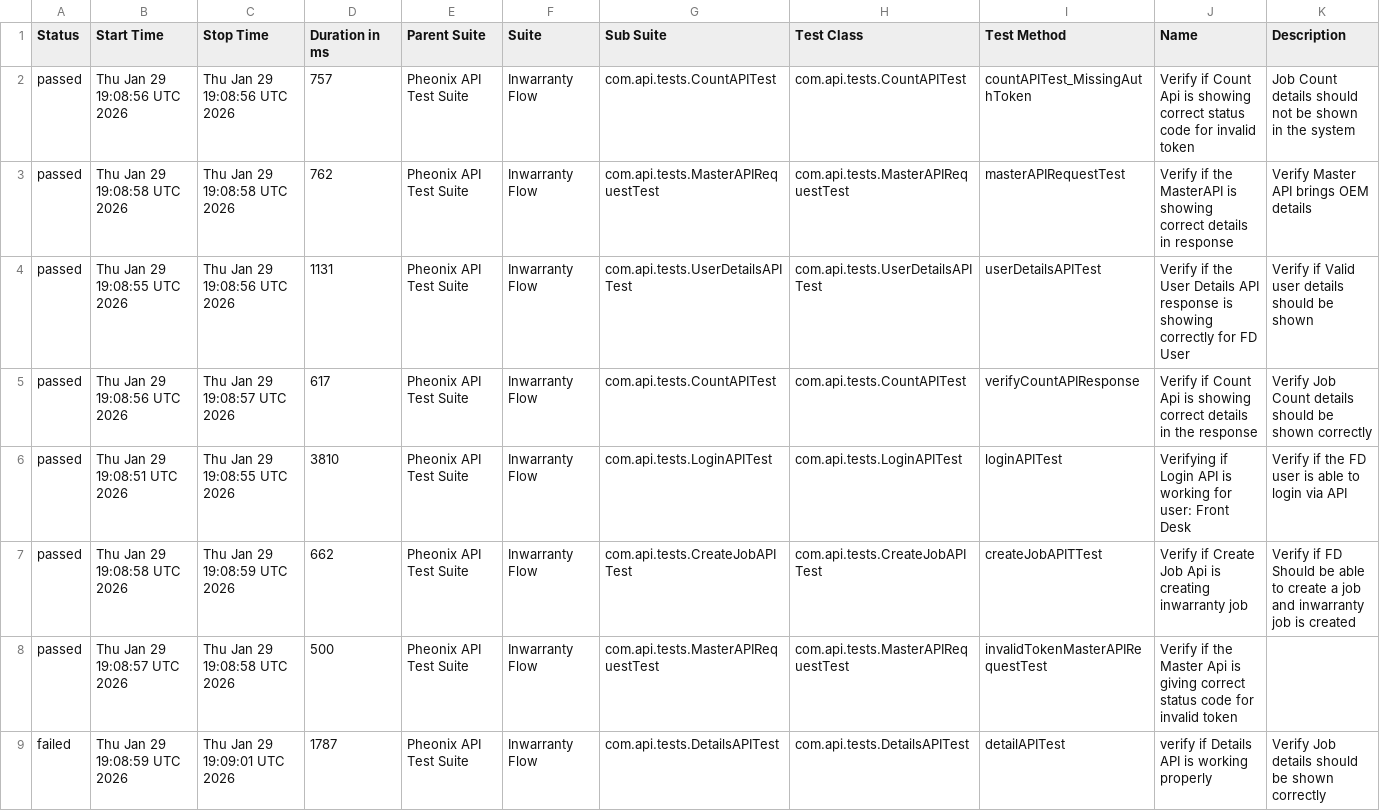
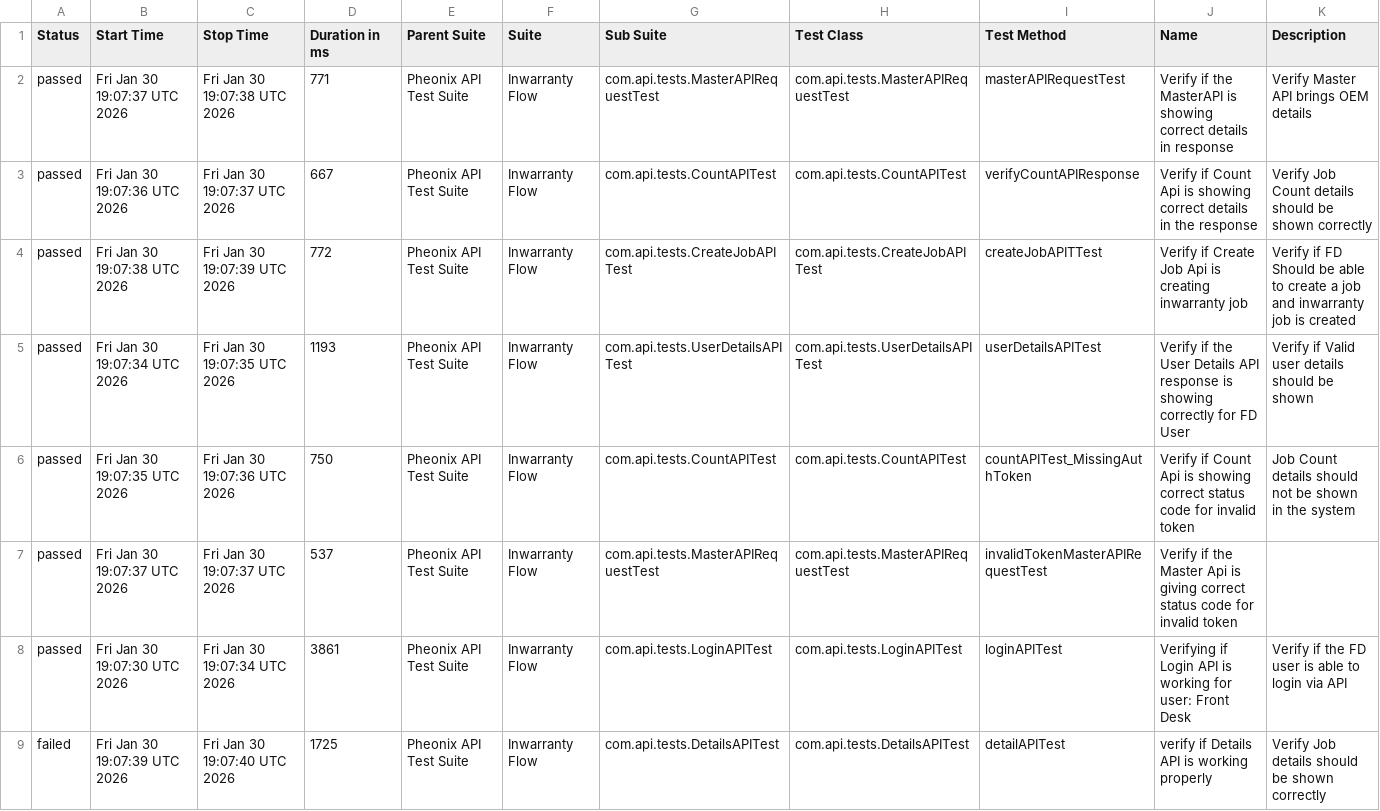
Before and after one commit to AnantKinlekar/PheonixTestAutomationFramework, a CSV file: data/suites.csv, drawn as a sheet.

```diff
--- a/data/suites.csv
+++ b/data/suites.csv
@@ -1,9 +1,9 @@
 "Status","Start Time","Stop Time","Duration in ms","Parent Suite","Suite","Sub Suite","Test Class","Test Method","Name","Description"
-"passed","Thu Jan 29 19:08:56 UTC 2026","Thu Jan 29 19:08:56 UTC 2026","757","Pheonix API Test Suite","Inwarranty Flow","com.api.tests.CountAPITest","com.api.tests.CountAPITest","countAPITest_MissingAuthToken","Verify if Count Api is showing correct status code for invalid token","Job Count details should not be shown in the system"
-"passed","Thu Jan 29 19:08:58 UTC 2026","Thu Jan 29 19:08:58 UTC 2026","762","Pheonix API Test Suite","Inwarranty Flow","com.api.tests.MasterAPIRequestTest","com.api.tests.MasterAPIRequestTest","masterAPIRequestTest","Verify if the MasterAPI is showing correct details in response","Verify Master API brings OEM details"
-"passed","Thu Jan 29 19:08:55 UTC 2026","Thu Jan 29 19:08:56 UTC 2026","1131","Pheonix API Test Suite","Inwarranty Flow","com.api.tests.UserDetailsAPITest","com.api.tests.UserDetailsAPITest","userDetailsAPITest","Verify if the User Details API response is showing correctly for FD User","Verify if Valid user details should be shown"
-"passed","Thu Jan 29 19:08:56 UTC 2026","Thu Jan 29 19:08:57 UTC 2026","617","Pheonix API Test Suite","Inwarranty Flow","com.api.tests.CountAPITest","com.api.tests.CountAPITest","verifyCountAPIResponse","Verify if Count Api is showing correct details in the response","Verify Job Count details should be shown correctly"
-"passed","Thu Jan 29 19:08:51 UTC 2026","Thu Jan 29 19:08:55 UTC 2026","3810","Pheonix API Test Suite","Inwarranty Flow","com.api.tests.LoginAPITest","com.api.tests.LoginAPITest","loginAPITest","Verifying if Login API is working for user: Front Desk","Verify if the FD user is able to login via API"
-"passed","Thu Jan 29 19:08:58 UTC 2026","Thu Jan 29 19:08:59 UTC 2026","662","Pheonix API Test Suite","Inwarranty Flow","com.api.tests.CreateJobAPITest","com.api.tests.CreateJobAPITest","createJobAPITTest","Verify if Create Job Api is creating inwarranty job","Verify if FD Should be able to create a job and inwarranty job is created"
-"passed","Thu Jan 29 19:08:57 UTC 2026","Thu Jan 29 19:08:58 UTC 2026","500","Pheonix API Test Suite","Inwarranty Flow","com.api.tests.MasterAPIRequestTest","com.api.tests.MasterAPIRequestTest","invalidTokenMasterAPIRequestTest","Verify if the Master Api is giving correct status code for invalid token",""
-"failed","Thu Jan 29 19:08:59 UTC 2026","Thu Jan 29 19:09:01 UTC 2026","1787","Pheonix API Test Suite","Inwarranty Flow","com.api.tests.DetailsAPITest","com.api.tests.DetailsAPITest","detailAPITest","verify if Details API is working properly","Verify Job details should be shown correctly"
+"passed","Fri Jan 30 19:07:37 UTC 2026","Fri Jan 30 19:07:38 UTC 2026","771","Pheonix API Test Suite","Inwarranty Flow","com.api.tests.MasterAPIRequestTest","com.api.tests.MasterAPIRequestTest","masterAPIRequestTest","Verify if the MasterAPI is showing correct details in response","Verify Master API brings OEM details"
+"passed","Fri Jan 30 19:07:36 UTC 2026","Fri Jan 30 19:07:37 UTC 2026","667","Pheonix API Test Suite","Inwarranty Flow","com.api.tests.CountAPITest","com.api.tests.CountAPITest","verifyCountAPIResponse","Verify if Count Api is showing correct details in the response","Verify Job Count details should be shown correctly"
+"passed","Fri Jan 30 19:07:38 UTC 2026","Fri Jan 30 19:07:39 UTC 2026","772","Pheonix API Test Suite","Inwarranty Flow","com.api.tests.CreateJobAPITest","com.api.tests.CreateJobAPITest","createJobAPITTest","Verify if Create Job Api is creating inwarranty job","Verify if FD Should be able to create a job and inwarranty job is created"
+"passed","Fri Jan 30 19:07:34 UTC 2026","Fri Jan 30 19:07:35 UTC 2026","1193","Pheonix API Test Suite","Inwarranty Flow","com.api.tests.UserDetailsAPITest","com.api.tests.UserDetailsAPITest","userDetailsAPITest","Verify if the User Details API response is showing correctly for FD User","Verify if Valid user details should be shown"
+"passed","Fri Jan 30 19:07:35 UTC 2026","Fri Jan 30 19:07:36 UTC 2026","750","Pheonix API Test Suite","Inwarranty Flow","com.api.tests.CountAPITest","com.api.tests.CountAPITest","countAPITest_MissingAuthToken","Verify if Count Api is showing correct status code for invalid token","Job Count details should not be shown in the system"
+"passed","Fri Jan 30 19:07:37 UTC 2026","Fri Jan 30 19:07:37 UTC 2026","537","Pheonix API Test Suite","Inwarranty Flow","com.api.tests.MasterAPIRequestTest","com.api.tests.MasterAPIRequestTest","invalidTokenMasterAPIRequestTest","Verify if the Master Api is giving correct status code for invalid token",""
+"passed","Fri Jan 30 19:07:30 UTC 2026","Fri Jan 30 19:07:34 UTC 2026","3861","Pheonix API Test Suite","Inwarranty Flow","com.api.tests.LoginAPITest","com.api.tests.LoginAPITest","loginAPITest","Verifying if Login API is working for user: Front Desk","Verify if the FD user is able to login via API"
+"failed","Fri Jan 30 19:07:39 UTC 2026","Fri Jan 30 19:07:40 UTC 2026","1725","Pheonix API Test Suite","Inwarranty Flow","com.api.tests.DetailsAPITest","com.api.tests.DetailsAPITest","detailAPITest","verify if Details API is working properly","Verify Job details should be shown correctly"
```
Also changed, not shown: data/behaviors.csv, 52 other files.
